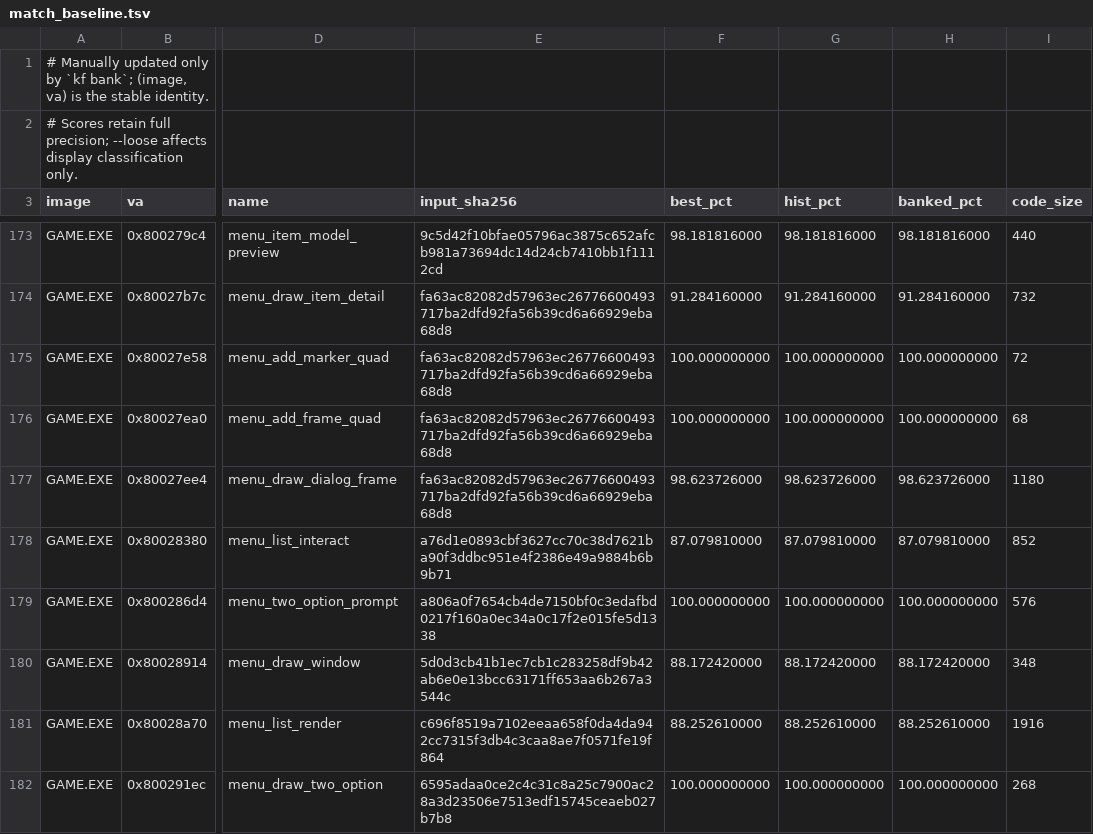
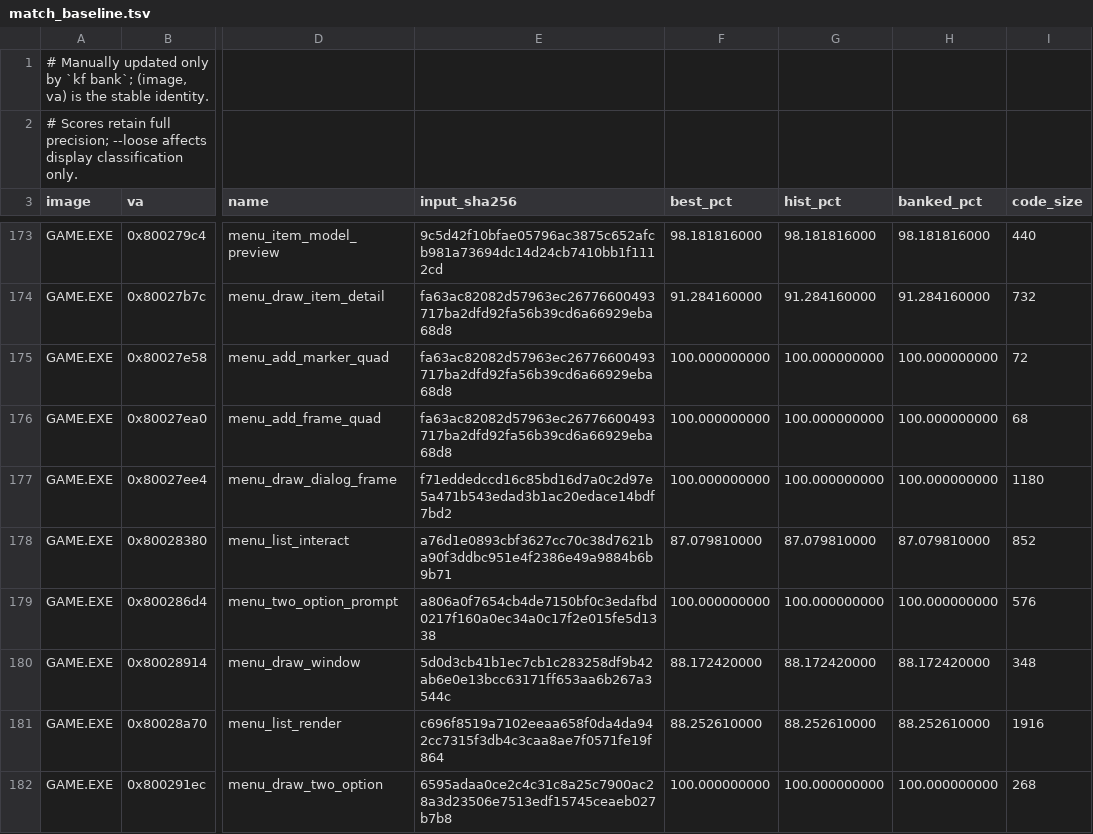
Before and after one commit to sushi-shi/kings-field-decomp, a TSV file: config/match_baseline.tsv, drawn as a sheet; only a part is shown, gaps mark what is left out; the diff names each change by its address in the sheet, - before the commit and + after, or states it on an @@ line.

Commit message:
match: close GAME dialog summary traversal

```diff
--- a/config/match_baseline.tsv
+++ b/config/match_baseline.tsv
-E177 (input_sha256): fa63ac82082d57963ec26776600493717ba2dfd92fa56b39cd6a66929eba68d8
+E177 (input_sha256): f71eddedccd16c85bd16d7a0c2d97e5a471b543edad3b1ac20edace14bdf7bd2
-F177 (best_pct): 98.623726000
+F177 (best_pct): 100.000000000
-G177 (hist_pct): 98.623726000
+G177 (hist_pct): 100.000000000
-H177 (banked_pct): 98.623726000
+H177 (banked_pct): 100.000000000
```
Also changed, not shown: 7 other files.
